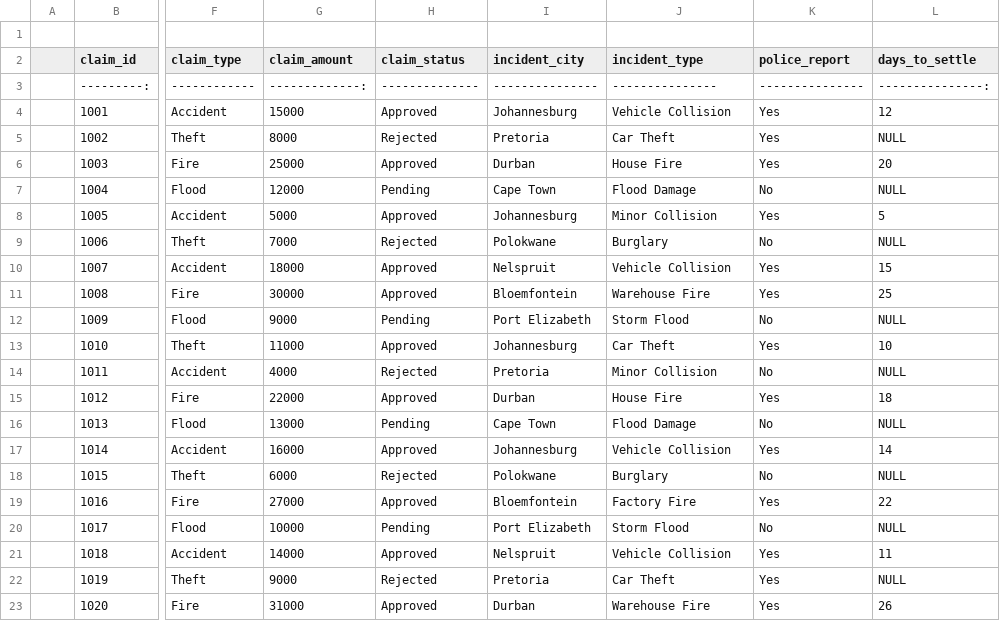
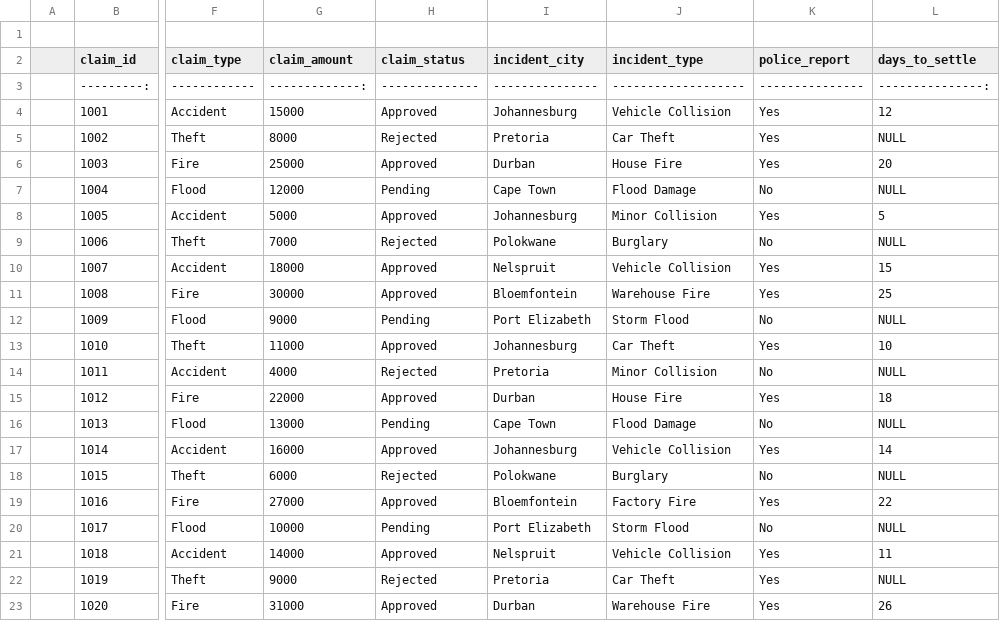
Before and after one commit to piwekasumba/Insurance-Claims-Insurance-Claims-SQL-Reporting-Project-SQL-Insights-Project, a CSV file: SQL-Insurance-Claims-Analysis/1._Data/claims_raw.csv, drawn as a sheet; only a part is shown, gaps mark what is left out; the diff names each change by its address in the sheet, - before the commit and + after, or states it on an @@ line.

```diff
--- a/SQL-Insurance-Claims-Analysis/1._Data/claims_raw.csv
+++ b/SQL-Insurance-Claims-Analysis/1._Data/claims_raw.csv
-J3 (incident_type): ---------------
+J3 (incident_type): -------------------
```
